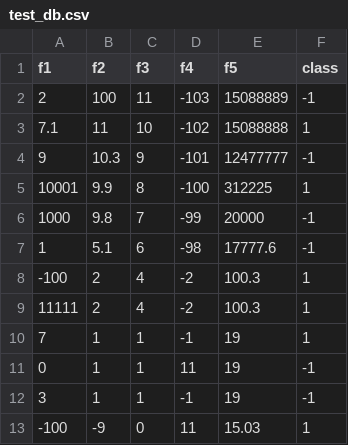
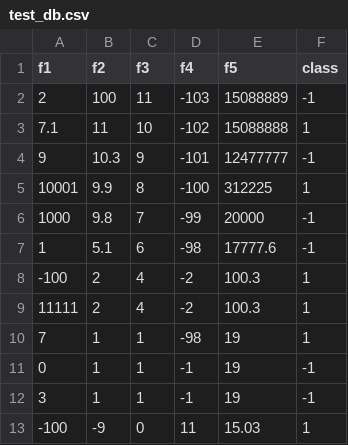
Before and after one commit to matanliber/ml-final-test-db, a CSV file: test_db.csv, drawn as a sheet.

Commit message:
update

```diff
--- a/test_db.csv
+++ b/test_db.csv
@@ -9,4 +9,4 @@ f1,f2,f3,f4,f5,class
 11111,2,4,-2,100.3,1
-7,1,1,-1,19,1
-0,1,1,11,19,-1
+7,1,1,-98,19,1
+0,1,1,-1,19,-1
 3,1,1,-1,19,-1
```
